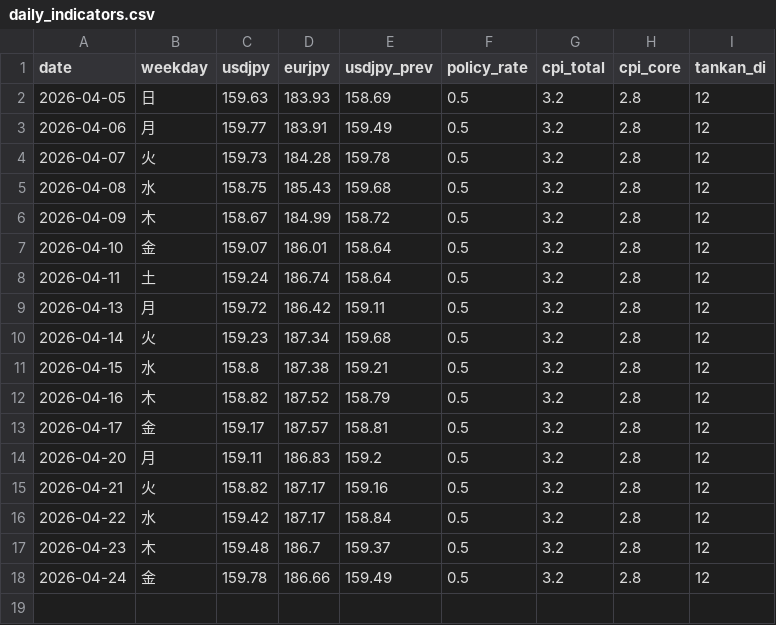
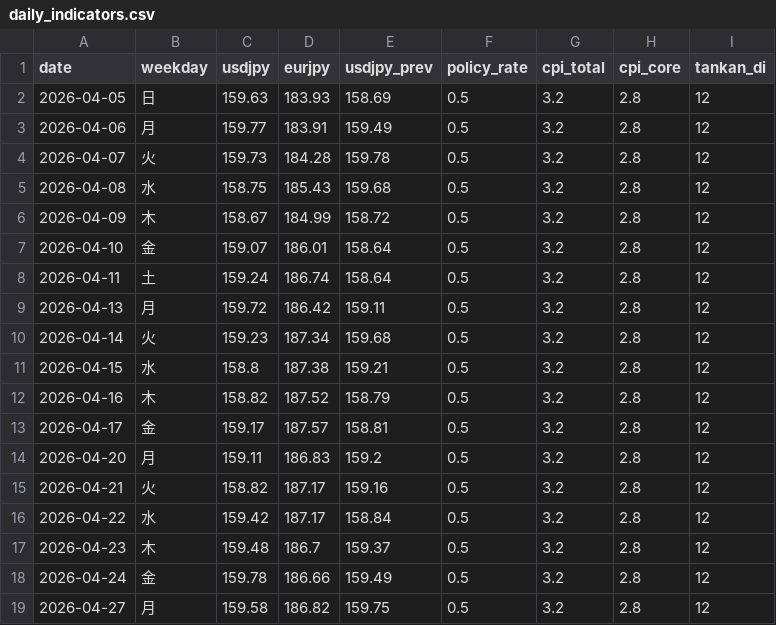
Before and after one commit to koshiro-y-0/n225-bot, a CSV file: data/daily_indicators.csv, drawn as a sheet; the diff names each change by its address in the sheet, - before the commit and + after, or states it on an @@ line.

```diff
--- a/data/daily_indicators.csv
+++ b/data/daily_indicators.csv
+row 19: 2026-04-27 | 月 | 159.58 | 186.82 | 159.75 | 0.5 | 3.2 | 2.8 | 12
```
